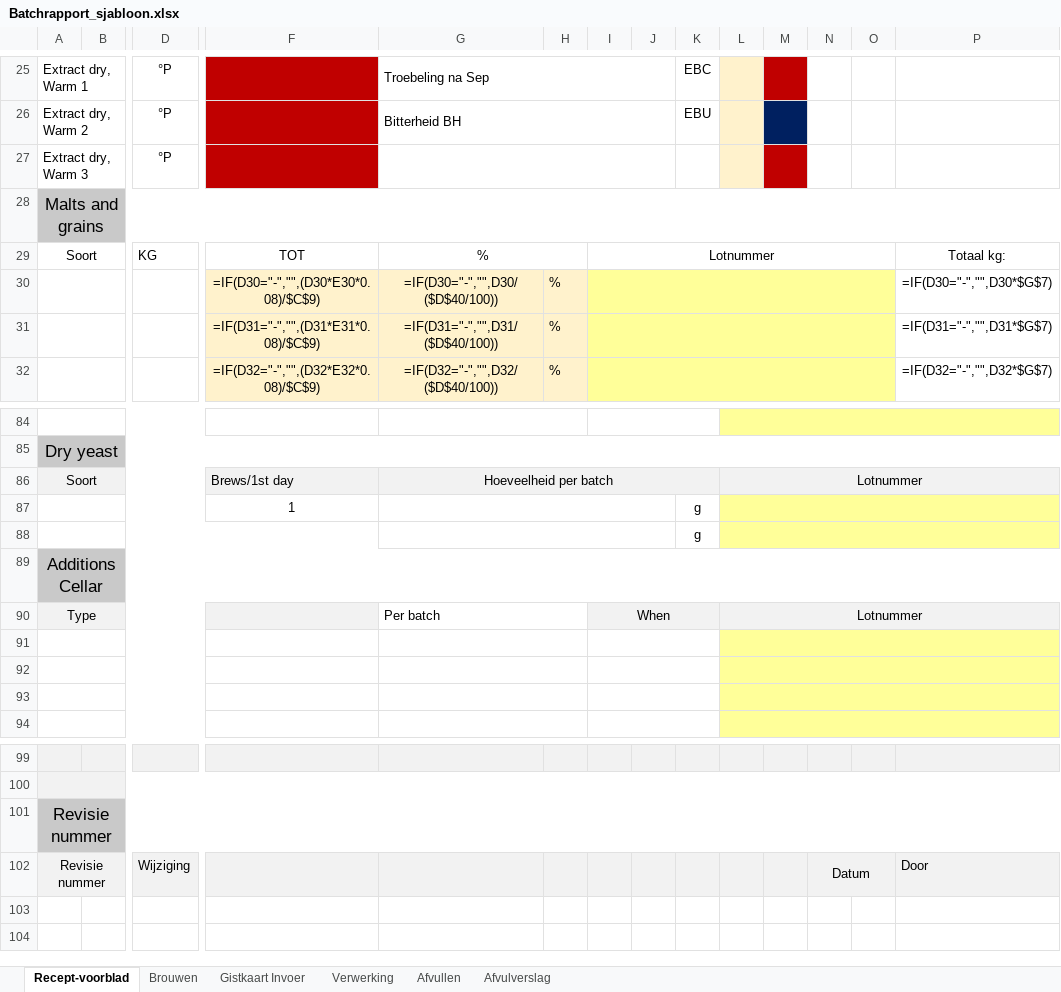
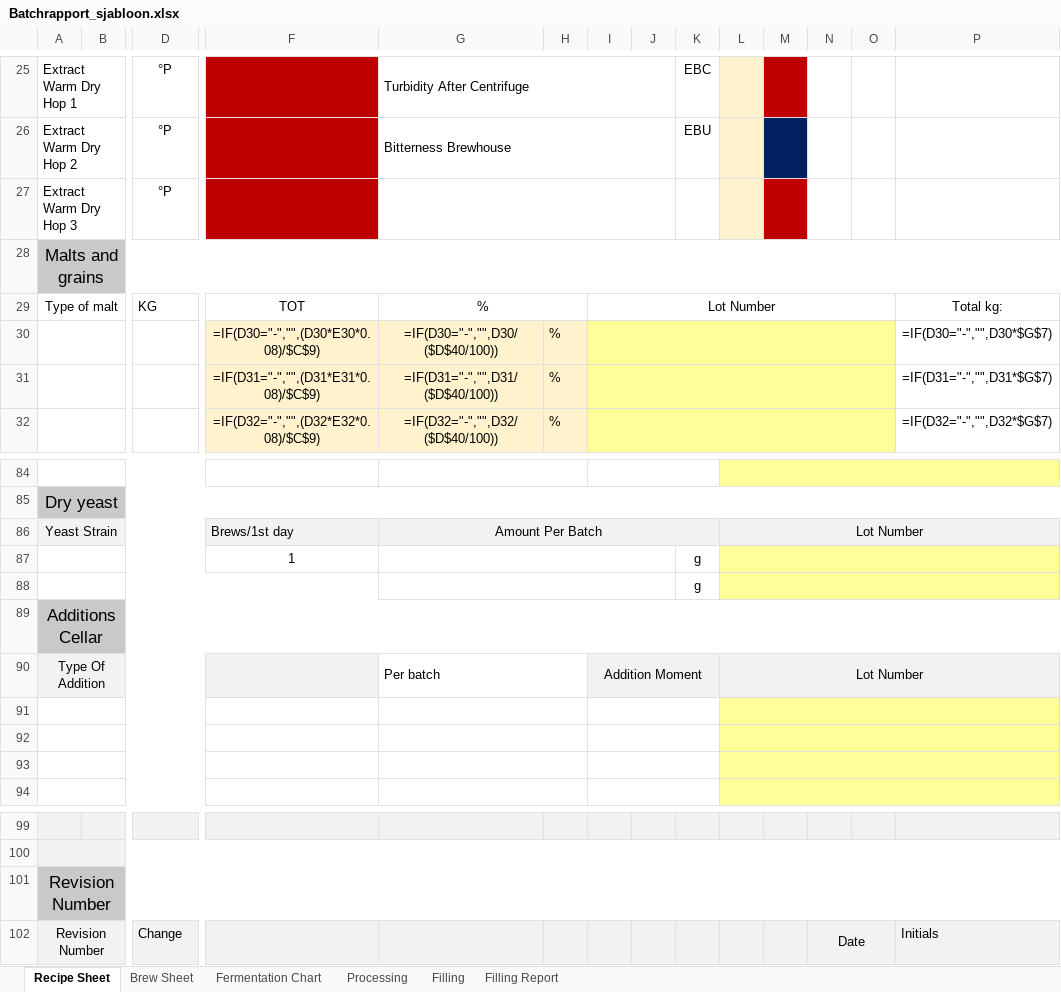
Before and after one commit to Jopen-Bier/Jopen_Batch_Database, an Excel workbook: batchrapport-generator/Batchrapport_sjabloon.xlsx, sheet Recipe Sheet, drawn as a sheet; only a part is shown, gaps mark what is left out; values as stored, in another font and other column widths than the file's, no borders; formulas without a stored value are shown as written; conditional formats not drawn; removed rows and columns are numbered as before the commit, all else as after; rows hold the shown columns only; the diff covers the shown part only; the diff names each change by its address in the sheet, - before the commit and + after, or states it on an @@ line.

```diff
--- a/batchrapport-generator/Batchrapport_sjabloon.xlsx (sheet Recipe Sheet)
+++ b/batchrapport-generator/Batchrapport_sjabloon.xlsx (sheet Recipe Sheet)
-sheet tab: Recept-voorblad
+sheet tab: Recipe Sheet
-sheet tab: Brouwen
+sheet tab: Brew Sheet
-sheet tab: Gistkaart Invoer
+sheet tab: Fermentation Chart
-sheet tab: Verwerking
+sheet tab: Processing
-sheet tab: Afvullen
+sheet tab: Filling
-sheet tab: Afvulverslag
+sheet tab: Filling Report
-A25: Extract dry, Warm 1
+A25: Extract Warm Dry Hop 1
-G25: Troebeling na Sep
+G25: Turbidity After Centrifuge
-A26: Extract dry, Warm 2
+A26: Extract Warm Dry Hop 2
-G26: Bitterheid BH
+G26: Bitterness Brewhouse
-A27: Extract dry, Warm 3
+A27: Extract Warm Dry Hop 3
-A29: Soort
+A29: Type of malt
-I29: Lotnummer
+I29: Lot Number
-P29: Totaal kg:
+P29: Total kg:
-row 86: Soort |  |  | Brews/1st day | Hoeveelheid per batch |  |  |  |  | Lotnummer
+row 86: Yeast Strain |  |  | Brews/1st day | Amount Per Batch |  |  |  |  | Lot Number
-A90: Type
+A90: Type Of Addition
-I90: When
+I90: Addition Moment
-L90: Lotnummer
+L90: Lot Number
-A101: Revisie nummer
+A101: Revision Number
-row 102: Revisie nummer |  | Wijziging |  |  |  |  |  |  |  |  | Datum |  | Door
+row 102: Revision Number |  | Change |  |  |  |  |  |  |  |  | Date |  | Initials
```
Also changed, not shown: 4 added rows, 4 removed rows and 53 edited cells elsewhere in this sheet, sheet Filling, sheet Brew Sheet, sheet Filling Report, sheet Fermentation Chart, sheet Processing, hidden cells, 12 other files.
